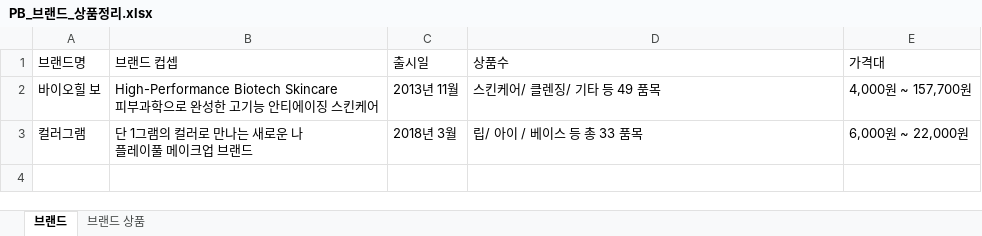
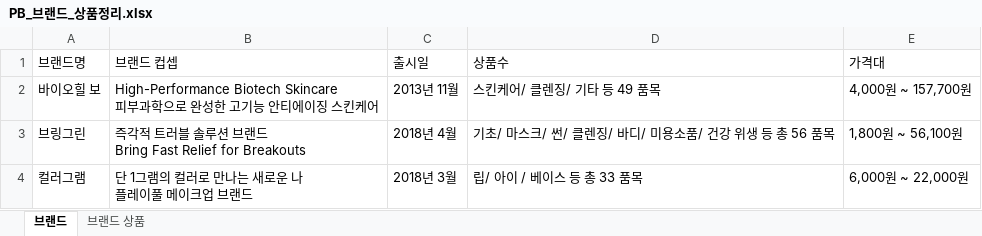
Before and after one commit to discussion-jwlee/sfdc, an Excel workbook: PB_브랜드_상품정리.xlsx, sheet 브랜드, drawn as a sheet; values as stored, in another font and other column widths than the file's, no borders; ↵ is a line break in a cell; the diff names each change by its address in the sheet, - before the commit and + after, or states it on an @@ line.

```diff
--- a/PB_브랜드_상품정리.xlsx (sheet 브랜드)
+++ b/PB_브랜드_상품정리.xlsx (sheet 브랜드)
+row 3: 브링그린 | 즉각적 트러블 솔루션 브랜드 ↵ Bring Fast Relief for Breakouts | 2018년 4월 | 기초/ 마스크/ 썬/ 클렌징/ 바디/ 미용소품/ 건강 위생 등 총 56 품목 | 1,800원 ~ 56,100원
```
Also changed, not shown: sheet 브랜드 상품.
